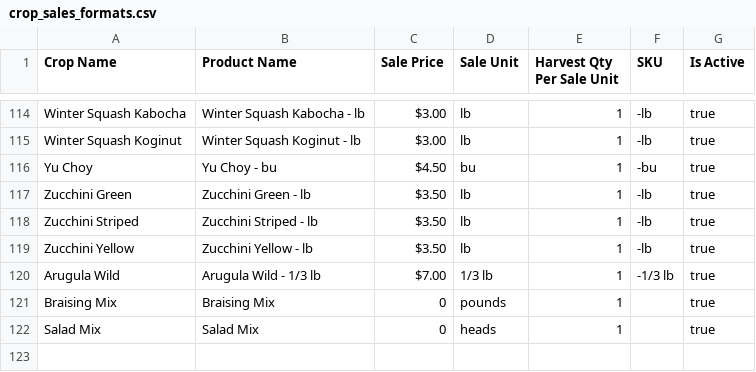
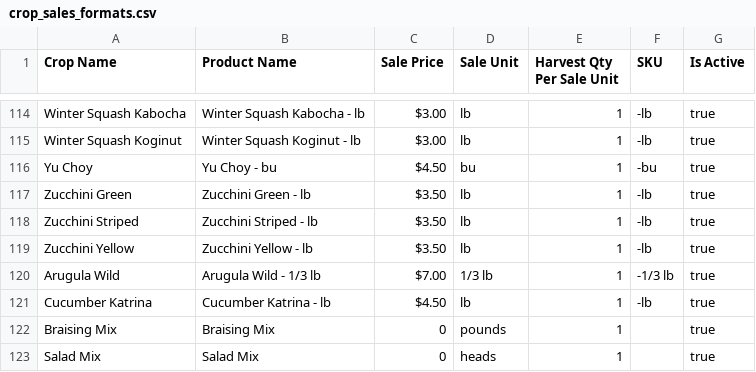
Before and after one commit to MrAllatta/farm, a CSV file: data/live_import_bundle/reference/reference/crop_sales_formats.csv, drawn as a sheet; only a part is shown, gaps mark what is left out; the diff names each change by its address in the sheet, - before the commit and + after, or states it on an @@ line.

```diff
--- a/data/live_import_bundle/reference/reference/crop_sales_formats.csv
+++ b/data/live_import_bundle/reference/reference/crop_sales_formats.csv
+row 121: Cucumber Katrina | Cucumber Katrina - lb | $4.50 | lb | 1 | -lb | true
```
Also changed, not shown: data/live_import_bundle/reference/reference/seed_orders.csv, data/live_import_bundle/reference/reference/seed_sources.csv, 47 other files.
